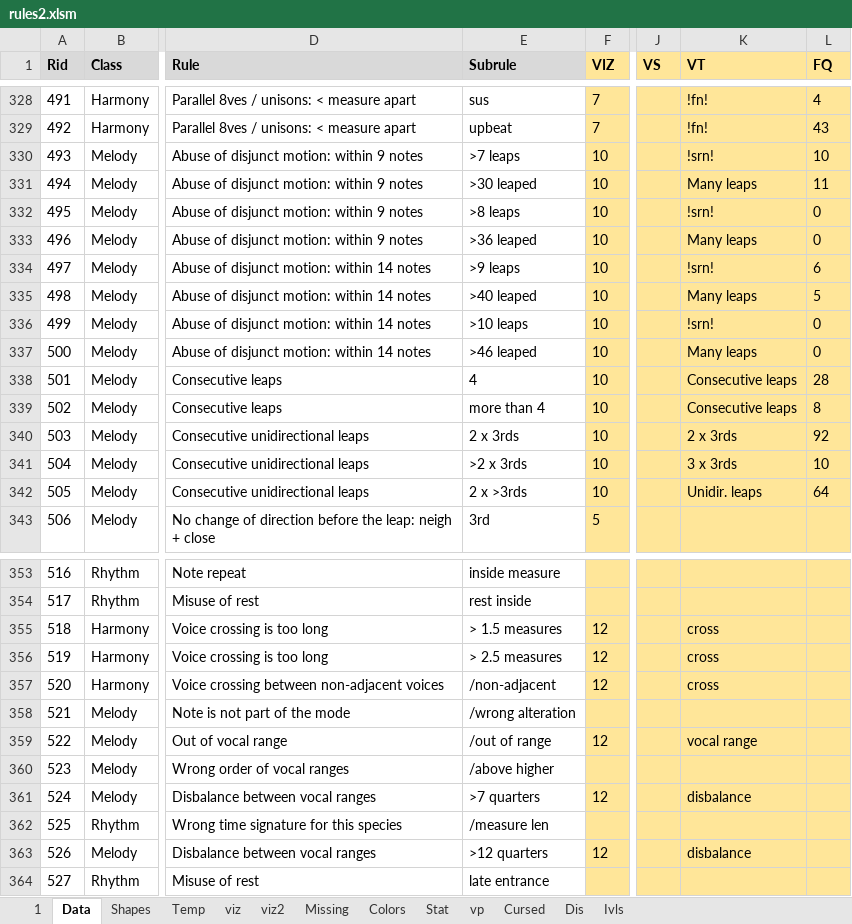
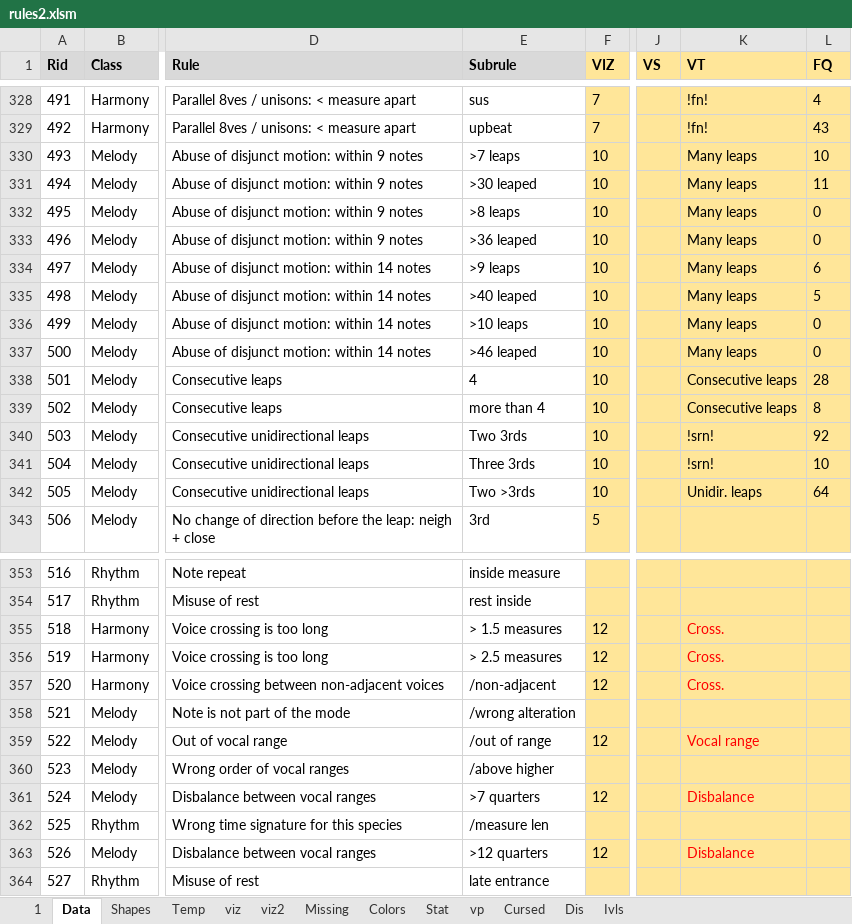
Before and after one commit to Dpst94/MGen, an Excel workbook: MGen/configs/rules2/rules2.xlsm, sheet Data, drawn as a sheet; only a part is shown, gaps mark what is left out; values as stored, in another font and other column widths than the file's, no borders; charts and pictures not drawn; the diff covers the shown part only; the diff names each change by its address in the sheet, - before the commit and + after, or states it on an @@ line.

```diff
--- a/MGen/configs/rules2/rules2.xlsm (sheet Data)
+++ b/MGen/configs/rules2/rules2.xlsm (sheet Data)
-K330 (VT): !srn!
+K330 (VT): Many leaps
-K332 (VT): !srn!
+K332 (VT): Many leaps
-K334 (VT): !srn!
+K334 (VT): Many leaps
-K336 (VT): !srn!
+K336 (VT): Many leaps
-E340 (Subrule): 2 x 3rds
+E340 (Subrule): Two 3rds
-K340 (VT): 2 x 3rds
+K340 (VT): !srn!
-E341 (Subrule): >2 x 3rds
+E341 (Subrule): Three 3rds
-K341 (VT): 3 x 3rds
+K341 (VT): !srn!
-E342 (Subrule): 2 x >3rds
+E342 (Subrule): Two >3rds
-K355:K357 (VT): cross
+K355:K357 (VT): Cross.
-K355:K357 text colour: black
+K355:K357 text colour: #FF0000
-K359 (VT): vocal range
+K359 (VT): Vocal range
-K359 text colour: black
+K359 text colour: #FF0000
-K361 (VT): disbalance
+K361 (VT): Disbalance
-K361 text colour: black
+K361 text colour: #FF0000
-K363 (VT): disbalance
+K363 (VT): Disbalance
-K363 text colour: black
+K363 text colour: #FF0000
```
Also changed, not shown: 43 edited cells and cell formats elsewhere in this sheet, sheet 1, 1 other file.
